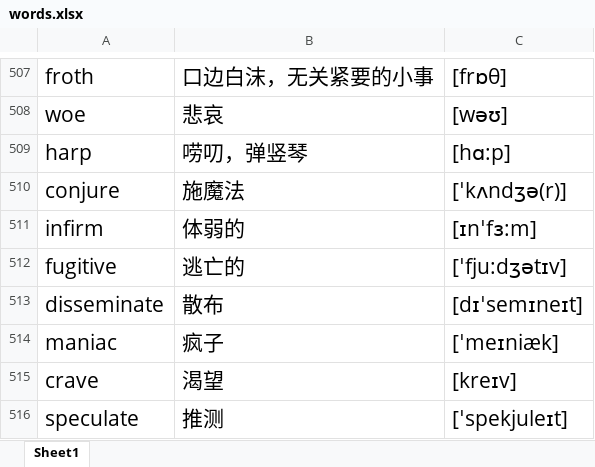
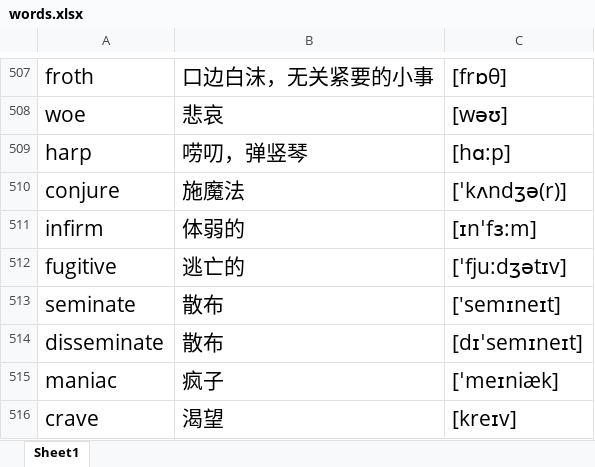
Before and after one commit to google88888888/learnEnglish, an Excel workbook: words.xlsx, sheet Sheet1, drawn as a sheet; only a part is shown, gaps mark what is left out; the shorter side is filled out with more unchanged rows; values as stored, in another font and other column widths than the file's, no borders; the diff names each change by its address in the sheet, - before the commit and + after, or states it on an @@ line.

Commit message:
2222

```diff
--- a/words.xlsx (sheet Sheet1)
+++ b/words.xlsx (sheet Sheet1)
+row 513: seminate | 散布 | ['semɪneɪt]
```
